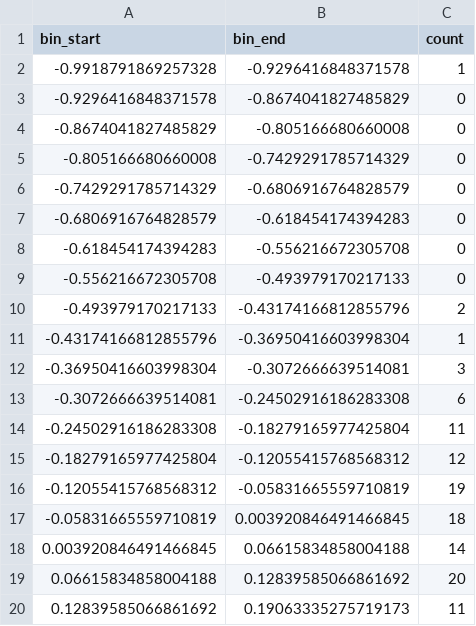
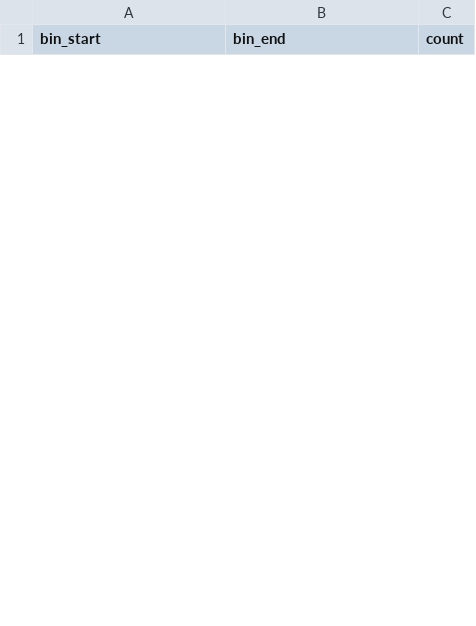
Before and after one commit to rokpolar/CVND, a CSV file: outputs/plot6_log_ratio_histogram.csv, drawn as a sheet; only a part is shown; the diff covers the shown part only.

```diff
--- a/outputs/plot6_log_ratio_histogram.csv
+++ b/outputs/plot6_log_ratio_histogram.csv
@@ -1,20 +1 @@
 bin_start,bin_end,count
--0.9918791869257328,-0.9296416848371578,1
--0.9296416848371578,-0.8674041827485829,0
--0.8674041827485829,-0.805166680660008,0
--0.805166680660008,-0.7429291785714329,0
--0.7429291785714329,-0.6806916764828579,0
--0.6806916764828579,-0.618454174394283,0
--0.618454174394283,-0.556216672305708,0
--0.556216672305708,-0.493979170217133,0
--0.493979170217133,-0.43174166812855796,2
--0.43174166812855796,-0.36950416603998304,1
--0.36950416603998304,-0.3072666639514081,3
--0.3072666639514081,-0.24502916186283308,6
--0.24502916186283308,-0.18279165977425804,11
--0.18279165977425804,-0.12055415768568312,12
--0.12055415768568312,-0.05831665559710819,19
--0.05831665559710819,0.003920846491466845,18
-0.003920846491466845,0.06615834858004188,14
-0.06615834858004188,0.12839585066861692,20
-0.12839585066861692,0.19063335275719173,11
```
Also changed, not shown: 25 added rows and 6 removed rows elsewhere in this file, data/expected_coverage.csv, data/state_expected_coverage.csv, 12 other files.
